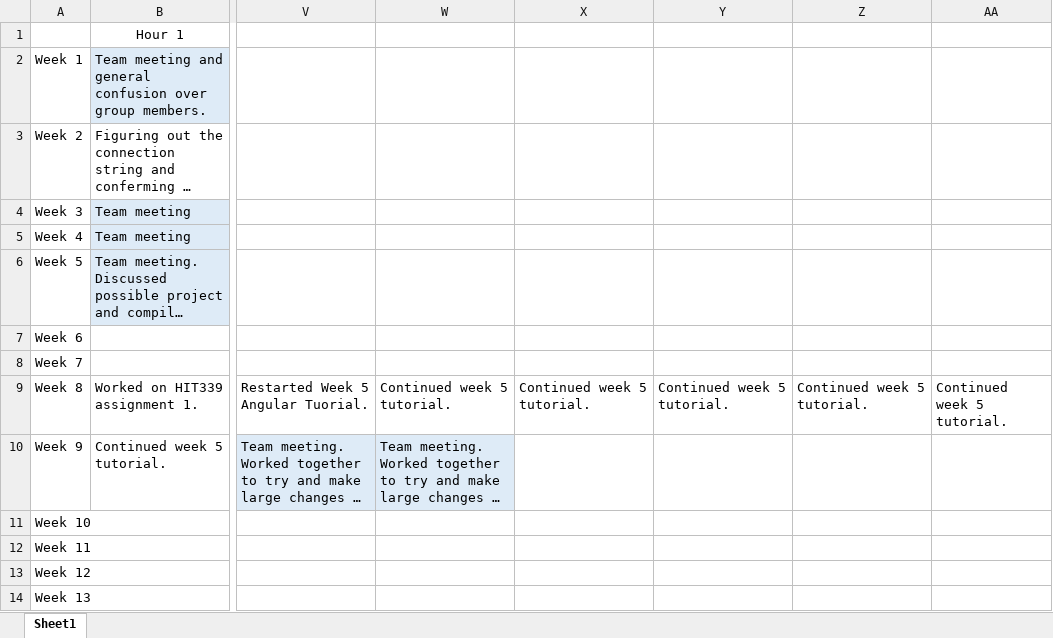
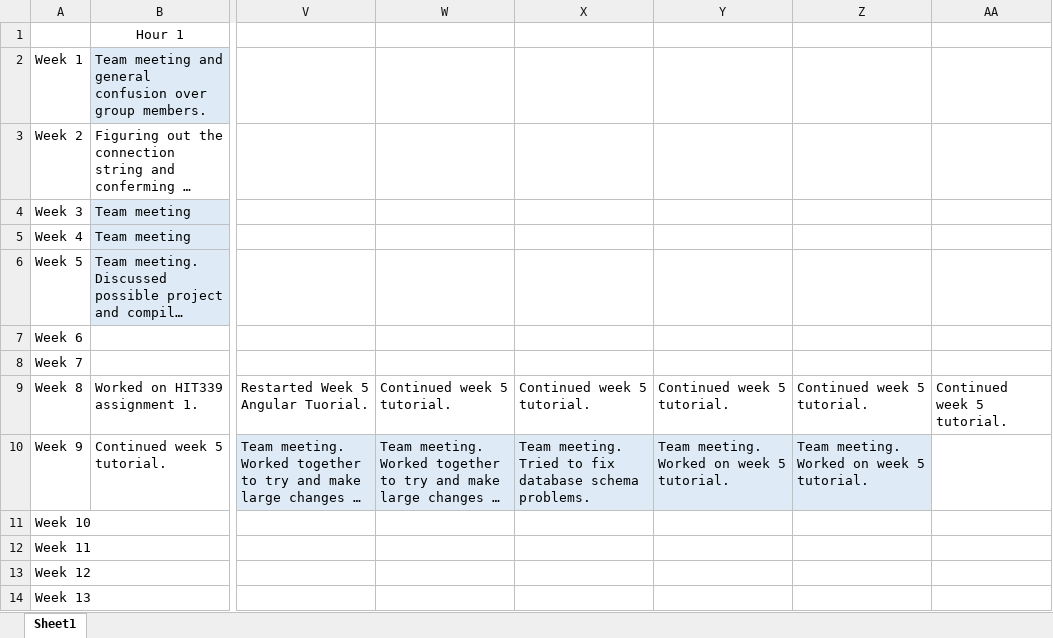
Before and after one commit to LargerSnowdevil/S220PRT585_s266070, an Excel workbook: timesheet_DanielWilson_s266070.xlsx, sheet Sheet1, drawn as a sheet; only a part is shown, gaps mark what is left out; long unchanged cells end in …; values as stored, in another font and other column widths than the file's, no borders; the diff names each change by its address in the sheet, - before the commit and + after, or states it on an @@ line.

Commit message:
Updated timesheet

```diff
--- a/timesheet_DanielWilson_s266070.xlsx (sheet Sheet1)
+++ b/timesheet_DanielWilson_s266070.xlsx (sheet Sheet1)
-X10: (empty)
+X10: Team meeting. Tried to fix database schema problems.
-X10:Z10 fill: none
+X10:Z10 fill: #DEEBF7
-Y10: (empty)
+Y10: Team meeting. Worked on week 5 tutorial.
-Z10: (empty)
+Z10: Team meeting. Worked on week 5 tutorial.
```
